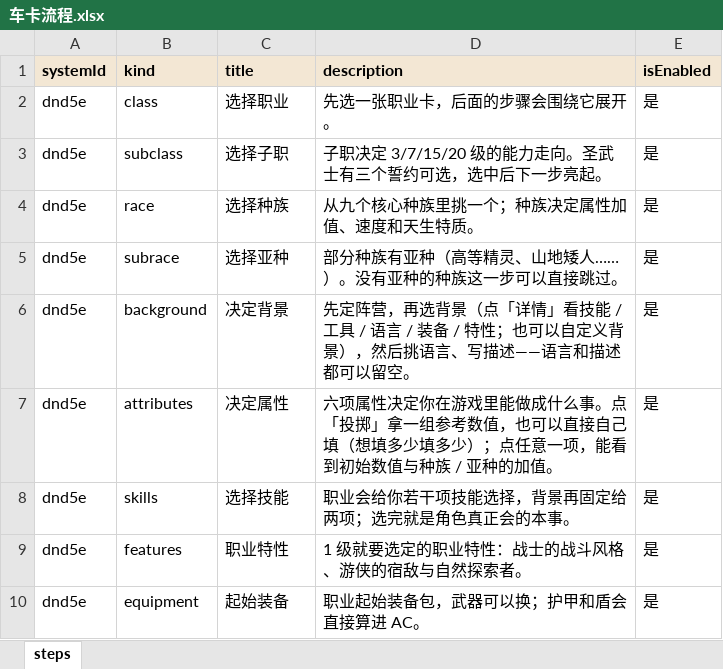
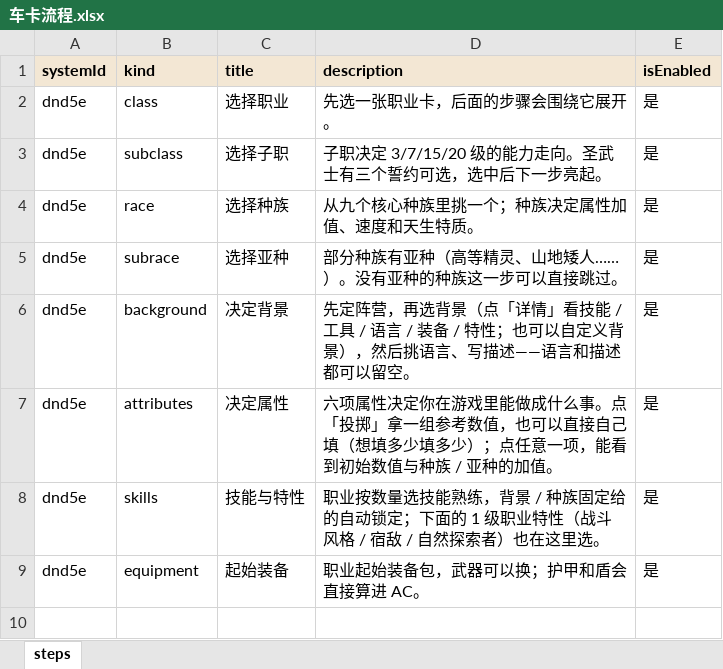
Before and after one commit to RickSchanze/TRPGHelper, an Excel workbook: data/车卡流程.xlsx, sheet steps, drawn as a sheet; values as stored, in another font and other column widths than the file's, no borders; the diff names each change by its address in the sheet, - before the commit and + after, or states it on an @@ line.

Commit message:
refactor: 职业特性合并进技能步骤，改名「技能与特性」
- 删除 features 步骤，技能步骤标题改为「技能与特性」
- 技能面板下半部分并入 1 级职业特性：战士战斗风格、游侠宿敌 + 自然探索者，和技能选择一起完成；下一步要求技能选满且每个特性类别各选 1 项
- 装备步骤面板恢复正常显示（之前重构时被误删）
- 流程数据 / 管理台步骤类型 / README / content-format 同步
- 测试更新为 8 步（技能与特性、起始装备）

```diff
--- a/data/车卡流程.xlsx (sheet steps)
+++ b/data/车卡流程.xlsx (sheet steps)
-C8 (title): 选择技能
+C8 (title): 技能与特性
-D8 (description): 职业会给你若干项技能选择，背景再固定给两项；选完就是角色真正会的本事。
+D8 (description): 职业按数量选技能熟练，背景 / 种族固定给的自动锁定；下面的 1 级职业特性（战斗风格 / 宿敌 / 自然探索者）也在这里选。
-row 9: dnd5e | features | 职业特性 | 1 级就要选定的职业特性：战士的战斗风格、游侠的宿敌与自然探索者。 | 是
```
Also changed, not shown: 5 other files.
